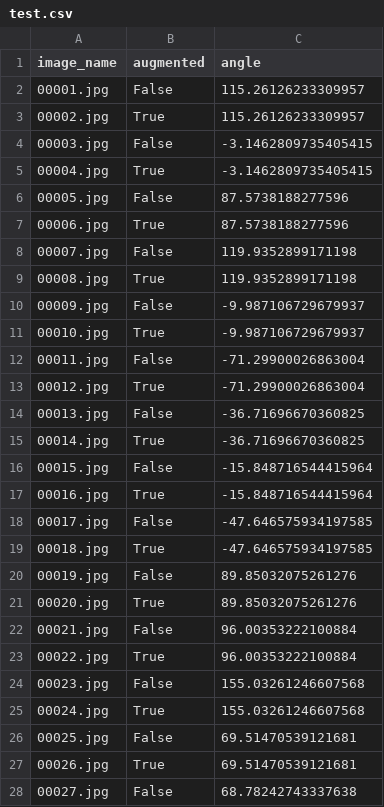
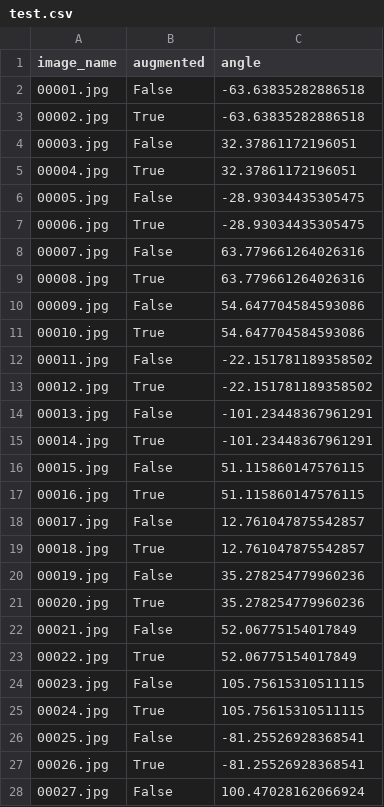
Before and after one commit to Guydada/GaugereaderProject, a CSV file: data/cameras/camera_001/gauge_001/test.csv, drawn as a sheet; only a part is shown; the diff covers the shown part only.

```diff
--- a/data/cameras/camera_001/gauge_001/test.csv
+++ b/data/cameras/camera_001/gauge_001/test.csv
@@ -1,28 +1,28 @@
 image_name,augmented,angle
-00001.jpg,False,115.26126233309957
-00002.jpg,True,115.26126233309957
-00003.jpg,False,-3.1462809735405415
-00004.jpg,True,-3.1462809735405415
-00005.jpg,False,87.5738188277596
-00006.jpg,True,87.5738188277596
-00007.jpg,False,119.9352899171198
-00008.jpg,True,119.9352899171198
-00009.jpg,False,-9.987106729679937
-00010.jpg,True,-9.987106729679937
-00011.jpg,False,-71.29900026863004
-00012.jpg,True,-71.29900026863004
-00013.jpg,False,-36.71696670360825
-00014.jpg,True,-36.71696670360825
-00015.jpg,False,-15.848716544415964
-00016.jpg,True,-15.848716544415964
-00017.jpg,False,-47.646575934197585
-00018.jpg,True,-47.646575934197585
-00019.jpg,False,89.85032075261276
-00020.jpg,True,89.85032075261276
-00021.jpg,False,96.00353222100884
-00022.jpg,True,96.00353222100884
-00023.jpg,False,155.03261246607568
-00024.jpg,True,155.03261246607568
-00025.jpg,False,69.51470539121681
-00026.jpg,True,69.51470539121681
-00027.jpg,False,68.78242743337638
+00001.jpg,False,-63.63835282886518
+00002.jpg,True,-63.63835282886518
+00003.jpg,False,32.37861172196051
+00004.jpg,True,32.37861172196051
+00005.jpg,False,-28.93034435305475
+00006.jpg,True,-28.93034435305475
+00007.jpg,False,63.779661264026316
+00008.jpg,True,63.779661264026316
+00009.jpg,False,54.647704584593086
+00010.jpg,True,54.647704584593086
+00011.jpg,False,-22.151781189358502
+00012.jpg,True,-22.151781189358502
+00013.jpg,False,-101.23448367961291
+00014.jpg,True,-101.23448367961291
+00015.jpg,False,51.115860147576115
+00016.jpg,True,51.115860147576115
+00017.jpg,False,12.761047875542857
+00018.jpg,True,12.761047875542857
+00019.jpg,False,35.278254779960236
+00020.jpg,True,35.278254779960236
+00021.jpg,False,52.06775154017849
+00022.jpg,True,52.06775154017849
+00023.jpg,False,105.75615310511115
+00024.jpg,True,105.75615310511115
+00025.jpg,False,-81.25526928368541
+00026.jpg,True,-81.25526928368541
+00027.jpg,False,100.47028162066924
```
Also changed, not shown: 101 edited cells elsewhere in this file, data/cameras/camera_001/gauge_001/train.csv, 10 other files.
